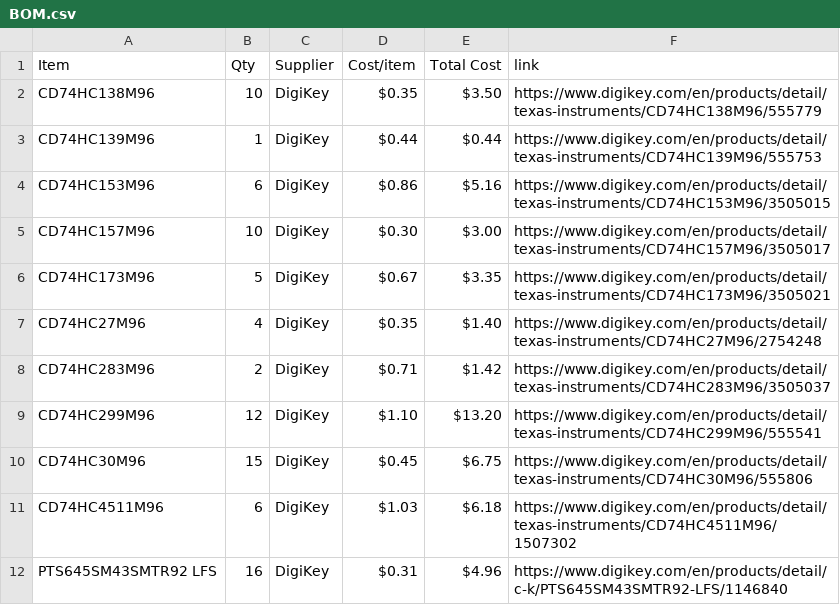
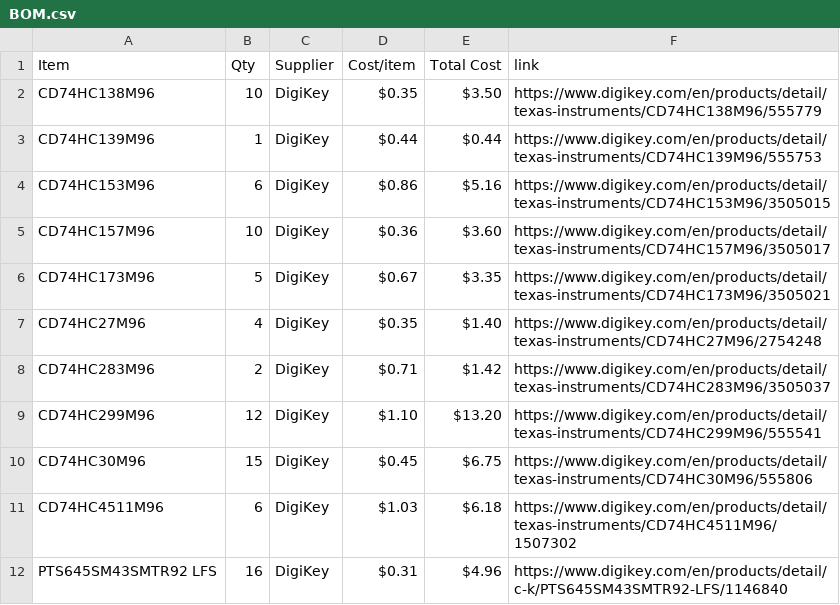
Before and after one commit to EwoudVV/calculator, a CSV file: BOM.csv, drawn as a sheet; only a part is shown.

Commit message:
Sync Calculator from Half Life

```diff
--- a/BOM.csv
+++ b/BOM.csv
@@ -4,3 +4,3 @@ CD74HC139M96,1,DigiKey,$0.44,$0.44,https://www.digikey.com/en/products/detail/te
 CD74HC153M96,6,DigiKey,$0.86,$5.16,https://www.digikey.com/en/products/detail/texas-instruments/CD74HC153M96/3505015
-CD74HC157M96,10,DigiKey,$0.30,$3.00,https://www.digikey.com/en/products/detail/texas-instruments/CD74HC157M96/3505017
+CD74HC157M96,10,DigiKey,$0.36,$3.60,https://www.digikey.com/en/products/detail/texas-instruments/CD74HC157M96/3505017
 CD74HC173M96,5,DigiKey,$0.67,$3.35,https://www.digikey.com/en/products/detail/texas-instruments/CD74HC173M96/3505021
```
